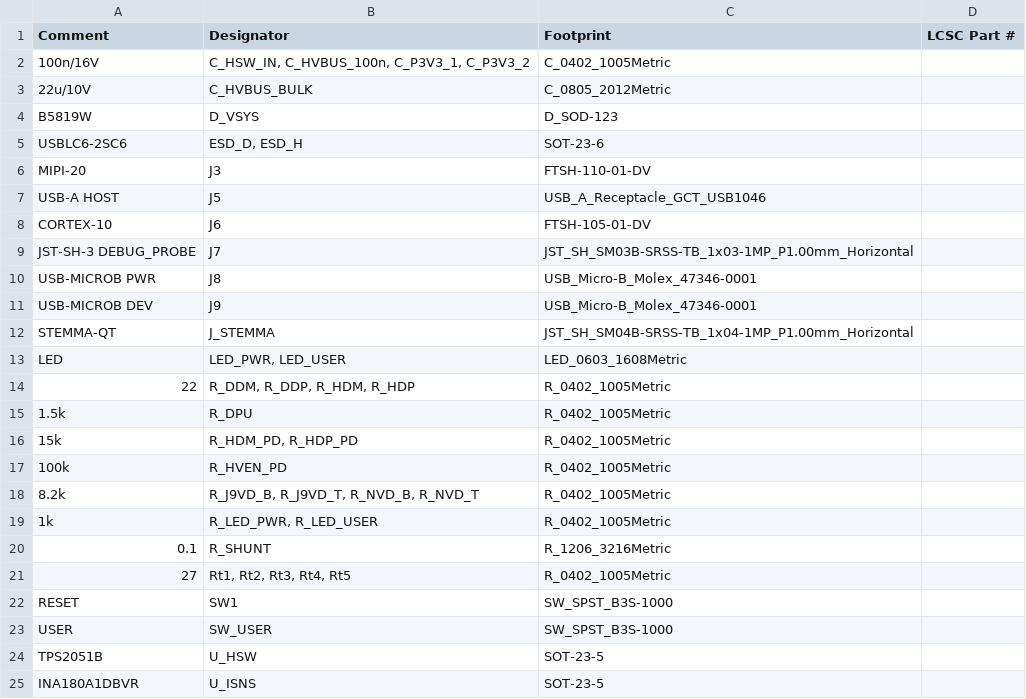
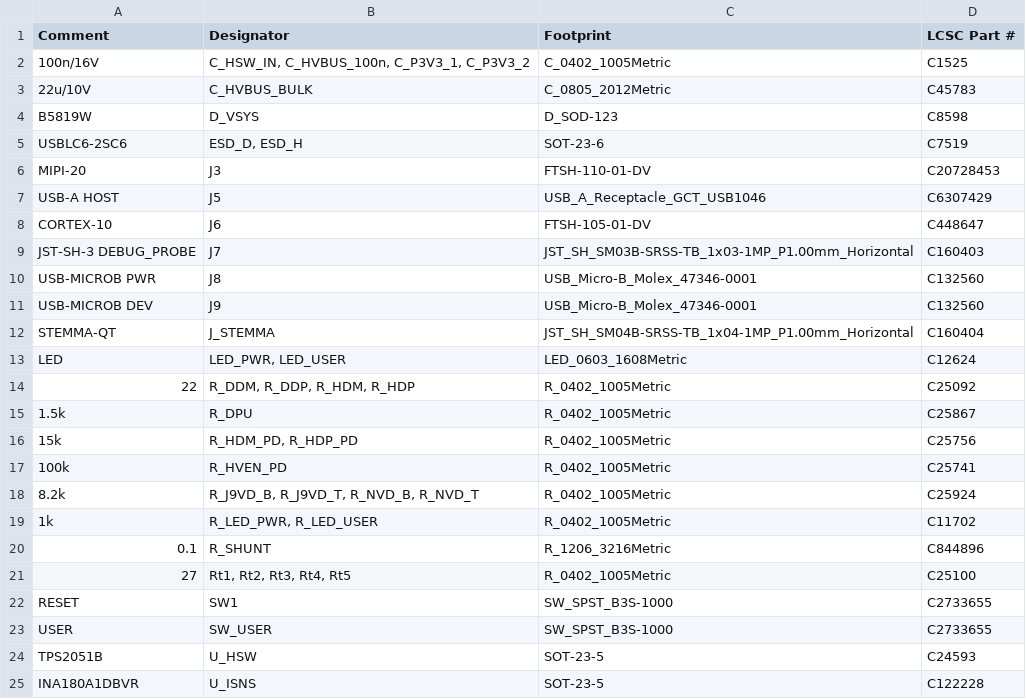
Before and after one commit to hathach/pcb, a CSV file: docs/BOM_jlc.csv, drawn as a sheet.

Commit message:
docs: fill verified LCSC part numbers in JLC BOM

```diff
--- a/docs/BOM_jlc.csv
+++ b/docs/BOM_jlc.csv
@@ -1,25 +1,25 @@
 Comment,Designator,Footprint,LCSC Part #
-100n/16V,"C_HSW_IN, C_HVBUS_100n, C_P3V3_1, C_P3V3_2",C_0402_1005Metric,
-22u/10V,C_HVBUS_BULK,C_0805_2012Metric,
-B5819W,D_VSYS,D_SOD-123,
-USBLC6-2SC6,"ESD_D, ESD_H",SOT-23-6,
-MIPI-20,J3,FTSH-110-01-DV,
-USB-A HOST,J5,USB_A_Receptacle_GCT_USB1046,
-CORTEX-10,J6,FTSH-105-01-DV,
-JST-SH-3 DEBUG_PROBE,J7,JST_SH_SM03B-SRSS-TB_1x03-1MP_P1.00mm_Horizontal,
-USB-MICROB PWR,J8,USB_Micro-B_Molex_47346-0001,
-USB-MICROB DEV,J9,USB_Micro-B_Molex_47346-0001,
-STEMMA-QT,J_STEMMA,JST_SH_SM04B-SRSS-TB_1x04-1MP_P1.00mm_Horizontal,
-LED,"LED_PWR, LED_USER",LED_0603_1608Metric,
-22,"R_DDM, R_DDP, R_HDM, R_HDP",R_0402_1005Metric,
-1.5k,R_DPU,R_0402_1005Metric,
-15k,"R_HDM_PD, R_HDP_PD",R_0402_1005Metric,
-100k,R_HVEN_PD,R_0402_1005Metric,
-8.2k,"R_J9VD_B, R_J9VD_T, R_NVD_B, R_NVD_T",R_0402_1005Metric,
-1k,"R_LED_PWR, R_LED_USER",R_0402_1005Metric,
-0.1,R_SHUNT,R_1206_3216Metric,
-27,"Rt1, Rt2, Rt3, Rt4, Rt5",R_0402_1005Metric,
-RESET,SW1,SW_SPST_B3S-1000,
-USER,SW_USER,SW_SPST_B3S-1000,
-TPS2051B,U_HSW,SOT-23-5,
-INA180A1DBVR,U_ISNS,SOT-23-5,
+100n/16V,"C_HSW_IN, C_HVBUS_100n, C_P3V3_1, C_P3V3_2",C_0402_1005Metric,C1525
+22u/10V,C_HVBUS_BULK,C_0805_2012Metric,C45783
+B5819W,D_VSYS,D_SOD-123,C8598
+USBLC6-2SC6,"ESD_D, ESD_H",SOT-23-6,C7519
+MIPI-20,J3,FTSH-110-01-DV,C20728453
+USB-A HOST,J5,USB_A_Receptacle_GCT_USB1046,C6307429
+CORTEX-10,J6,FTSH-105-01-DV,C448647
+JST-SH-3 DEBUG_PROBE,J7,JST_SH_SM03B-SRSS-TB_1x03-1MP_P1.00mm_Horizontal,C160403
+USB-MICROB PWR,J8,USB_Micro-B_Molex_47346-0001,C132560
+USB-MICROB DEV,J9,USB_Micro-B_Molex_47346-0001,C132560
+STEMMA-QT,J_STEMMA,JST_SH_SM04B-SRSS-TB_1x04-1MP_P1.00mm_Horizontal,C160404
+LED,"LED_PWR, LED_USER",LED_0603_1608Metric,C12624
+22,"R_DDM, R_DDP, R_HDM, R_HDP",R_0402_1005Metric,C25092
+1.5k,R_DPU,R_0402_1005Metric,C25867
+15k,"R_HDM_PD, R_HDP_PD",R_0402_1005Metric,C25756
+100k,R_HVEN_PD,R_0402_1005Metric,C25741
+8.2k,"R_J9VD_B, R_J9VD_T, R_NVD_B, R_NVD_T",R_0402_1005Metric,C25924
+1k,"R_LED_PWR, R_LED_USER",R_0402_1005Metric,C11702
+0.1,R_SHUNT,R_1206_3216Metric,C844896
+27,"Rt1, Rt2, Rt3, Rt4, Rt5",R_0402_1005Metric,C25100
+RESET,SW1,SW_SPST_B3S-1000,C2733655
+USER,SW_USER,SW_SPST_B3S-1000,C2733655
+TPS2051B,U_HSW,SOT-23-5,C24593
+INA180A1DBVR,U_ISNS,SOT-23-5,C122228
```
Also changed, not shown: docs/BOM.csv.
